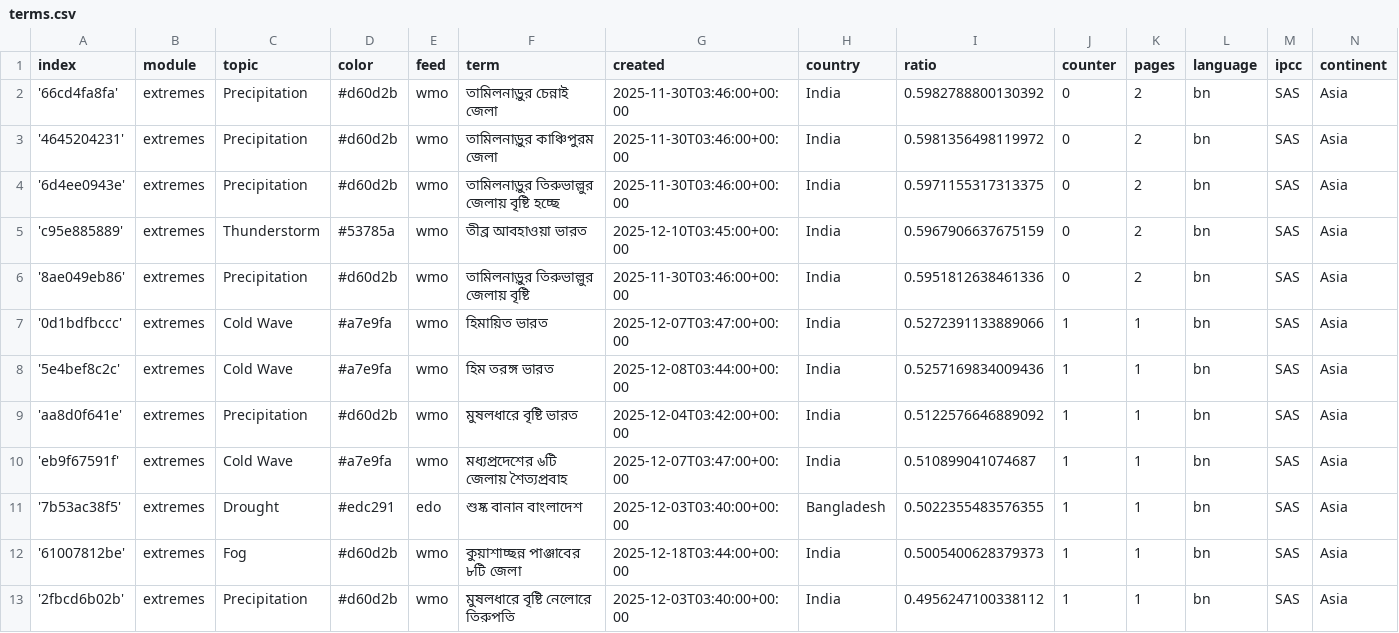
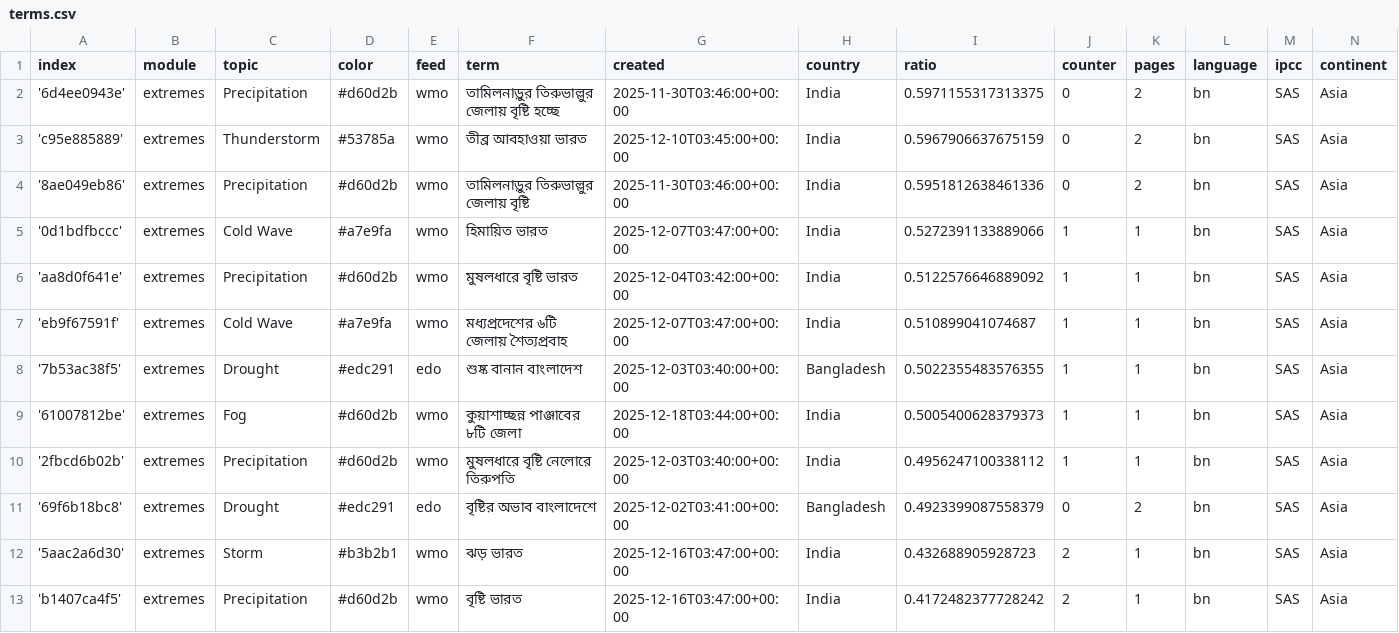
Before and after one commit to sonjanews/bengaliExtremes, a CSV file: terms.csv, drawn as a sheet; only a part is shown; the shorter side is filled out with more unchanged rows; the diff names each change by its address in the sheet, - before the commit and + after, or states it on an @@ line.

Commit message:
Commit from GitHub Actions (harvest:0.0)

```diff
--- a/terms.csv
+++ b/terms.csv
-row 2: '66cd4fa8fa' | extremes | Precipitation | #d60d2b | wmo | তামিলনাড়ুর চেন্নাই জেলা | 2025-11-30T03:46:00+00:00 | India | 0.5982788800130392 | 0 | 2 | bn | SAS | Asia
-row 3: '4645204231' | extremes | Precipitation | #d60d2b | wmo | তামিলনাড়ুর কাঞ্চিপুরম জেলা | 2025-11-30T03:46:00+00:00 | India | 0.5981356498119972 | 0 | 2 | bn | SAS | Asia
-row 8: '5e4bef8c2c' | extremes | Cold Wave | #a7e9fa | wmo | হিম তরঙ্গ ভারত | 2025-12-08T03:44:00+00:00 | India | 0.5257169834009436 | 1 | 1 | bn | SAS | Asia
```
